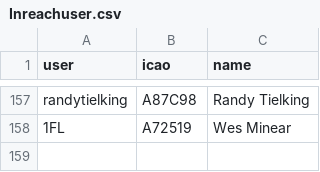
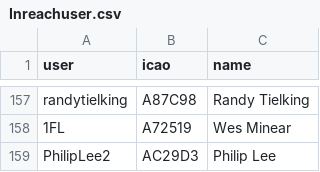
Before and after one commit to DavisChappins/InreachToOGN, a CSV file: Inreachuser.csv, drawn as a sheet; only a part is shown, gaps mark what is left out.

Commit message:
Update Inreachuser.csv

```diff
--- a/Inreachuser.csv
+++ b/Inreachuser.csv
@@ -158 +158,2 @@ randytielking,A87C98,Randy Tielking
 1FL,A72519,Wes Minear
+PhilipLee2,AC29D3,Philip Lee
```
